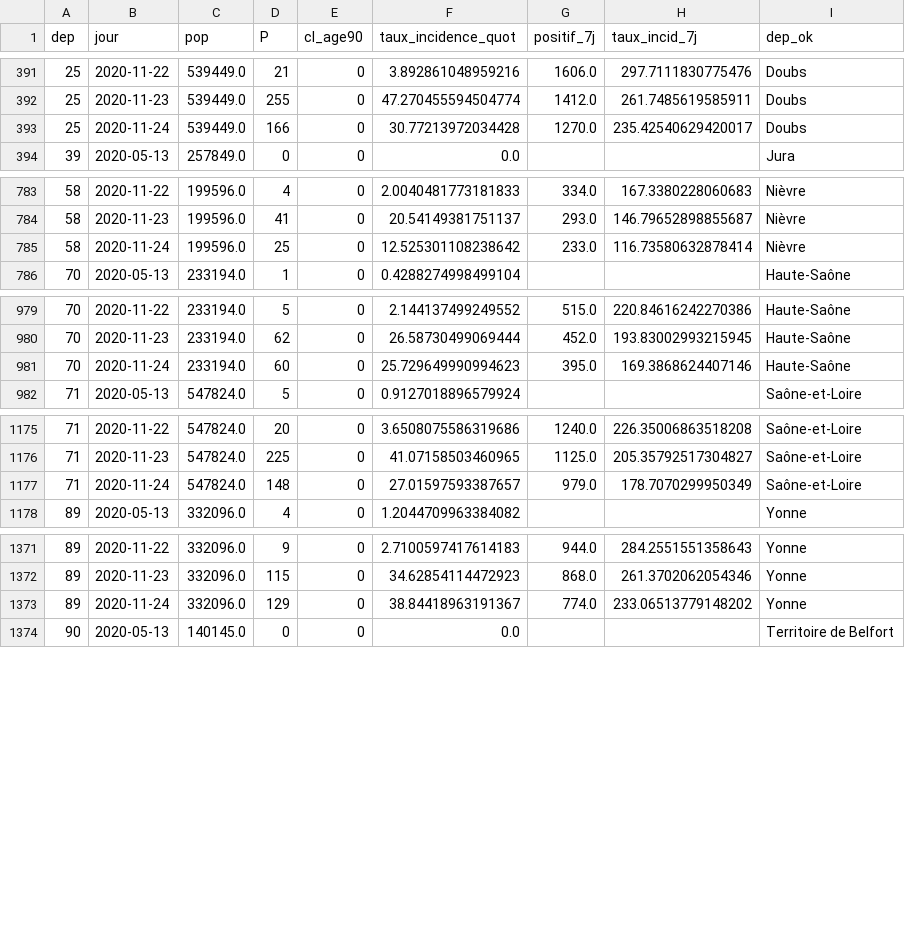
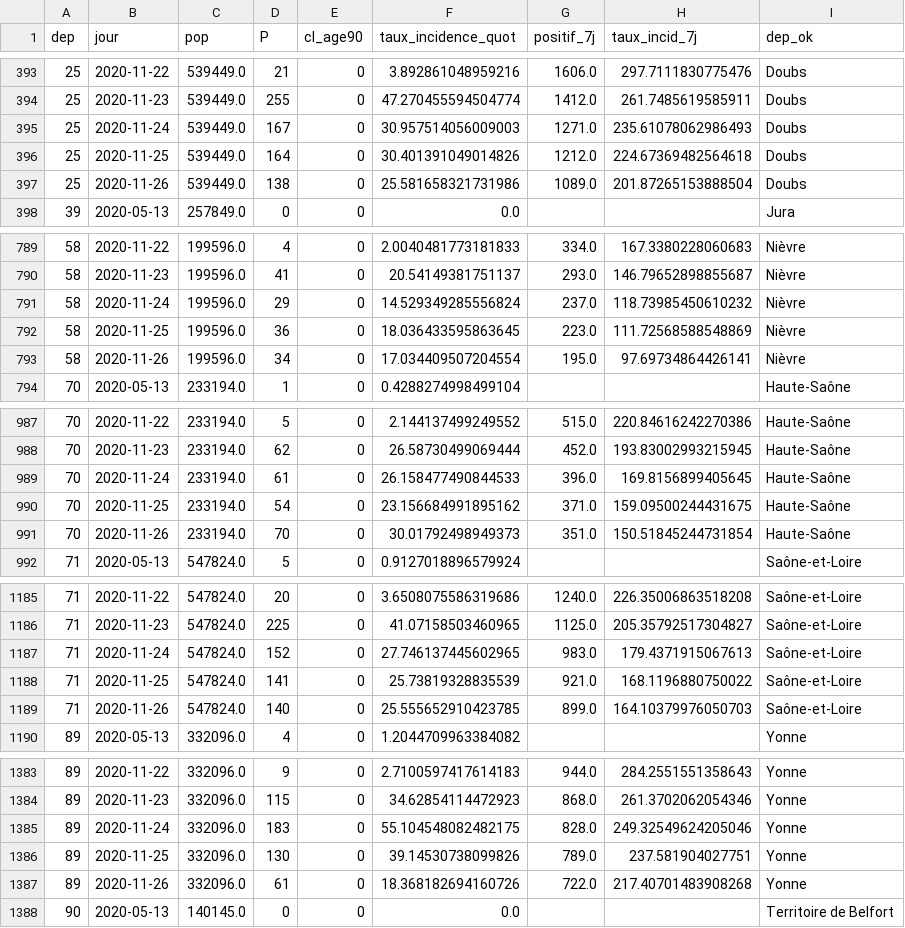
Before and after one commit to mattifaye/covid19bfc, a CSV file: dep_incidence7j_accents.csv, drawn as a sheet; only a part is shown, gaps mark what is left out; the diff covers the shown part only.

```diff
--- a/dep_incidence7j_accents.csv
+++ b/dep_incidence7j_accents.csv
@@ -392,3 +394,5 @@ dep,jour,pop,P,cl_age90,taux_incidence_quot,positif_7j,taux_incid_7j,dep_ok
 25,2020-11-23,539449.0,255,0,47.270455594504774,1412.0,261.7485619585911,Doubs
-25,2020-11-24,539449.0,166,0,30.77213972034428,1270.0,235.42540629420017,Doubs
+25,2020-11-24,539449.0,167,0,30.957514056009003,1271.0,235.61078062986493,Doubs
+25,2020-11-25,539449.0,164,0,30.401391049014826,1212.0,224.67369482564618,Doubs
+25,2020-11-26,539449.0,138,0,25.581658321731986,1089.0,201.87265153888504,Doubs
 39,2020-05-13,257849.0,0,0,0.0,,,Jura
@@ -784,3 +790,5 @@ dep,jour,pop,P,cl_age90,taux_incidence_quot,positif_7j,taux_incid_7j,dep_ok
 58,2020-11-23,199596.0,41,0,20.54149381751137,293.0,146.79652898855687,Nièvre
-58,2020-11-24,199596.0,25,0,12.525301108238642,233.0,116.73580632878414,Nièvre
+58,2020-11-24,199596.0,29,0,14.529349285556824,237.0,118.73985450610232,Nièvre
+58,2020-11-25,199596.0,36,0,18.036433595863645,223.0,111.72568588548869,Nièvre
+58,2020-11-26,199596.0,34,0,17.034409507204554,195.0,97.69734864426141,Nièvre
 70,2020-05-13,233194.0,1,0,0.4288274998499104,,,Haute-Saône
@@ -980,3 +988,5 @@ dep,jour,pop,P,cl_age90,taux_incidence_quot,positif_7j,taux_incid_7j,dep_ok
 70,2020-11-23,233194.0,62,0,26.58730499069444,452.0,193.83002993215945,Haute-Saône
-70,2020-11-24,233194.0,60,0,25.729649990994623,395.0,169.3868624407146,Haute-Saône
+70,2020-11-24,233194.0,61,0,26.158477490844533,396.0,169.8156899405645,Haute-Saône
+70,2020-11-25,233194.0,54,0,23.156684991895162,371.0,159.09500244431675,Haute-Saône
+70,2020-11-26,233194.0,70,0,30.01792498949373,351.0,150.51845244731854,Haute-Saône
 71,2020-05-13,547824.0,5,0,0.9127018896579924,,,Saône-et-Loire
@@ -1176,3 +1186,5 @@ dep,jour,pop,P,cl_age90,taux_incidence_quot,positif_7j,taux_incid_7j,dep_ok
 71,2020-11-23,547824.0,225,0,41.07158503460965,1125.0,205.35792517304827,Saône-et-Loire
-71,2020-11-24,547824.0,148,0,27.01597593387657,979.0,178.7070299950349,Saône-et-Loire
+71,2020-11-24,547824.0,152,0,27.746137445602965,983.0,179.4371915067613,Saône-et-Loire
+71,2020-11-25,547824.0,141,0,25.73819328835539,921.0,168.1196880750022,Saône-et-Loire
+71,2020-11-26,547824.0,140,0,25.555652910423785,899.0,164.10379976050703,Saône-et-Loire
 89,2020-05-13,332096.0,4,0,1.2044709963384082,,,Yonne
@@ -1372,3 +1384,5 @@ dep,jour,pop,P,cl_age90,taux_incidence_quot,positif_7j,taux_incid_7j,dep_ok
 89,2020-11-23,332096.0,115,0,34.62854114472923,868.0,261.3702062054346,Yonne
-89,2020-11-24,332096.0,129,0,38.84418963191367,774.0,233.06513779148202,Yonne
+89,2020-11-24,332096.0,183,0,55.104548082482175,828.0,249.32549624205046,Yonne
+89,2020-11-25,332096.0,130,0,39.14530738099826,789.0,237.581904027751,Yonne
+89,2020-11-26,332096.0,61,0,18.368182694160726,722.0,217.40701483908268,Yonne
 90,2020-05-13,140145.0,0,0,0.0,,,Territoire de Belfort
```
Also changed, not shown: 6 added rows elsewhere in this file, dep_hospitalisations.csv, dep_incidence7j.csv, 31 other files.
